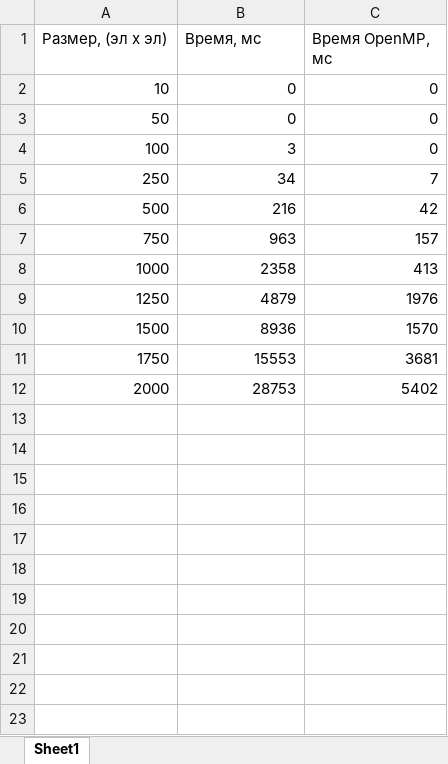
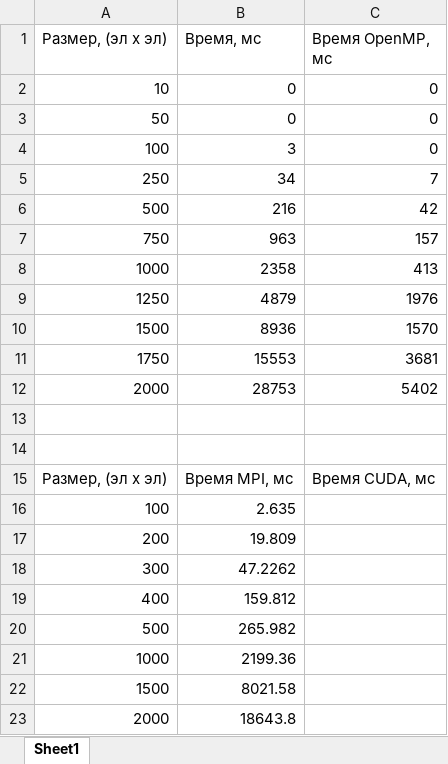
Before and after one commit to RoodionMarkelov/parallel-programming, an Excel workbook: lab2/график_OpenMP.xlsx, sheet Sheet1, drawn as a sheet; values as stored, in another font and other column widths than the file's, no borders; charts and pictures not drawn; the diff names each change by its address in the sheet, - before the commit and + after, or states it on an @@ line.

```diff
--- a/lab2/график_OpenMP.xlsx (sheet Sheet1)
+++ b/lab2/график_OpenMP.xlsx (sheet Sheet1)
+row 13: (empty)
+row 14: (empty)
+row 15: Размер, (эл х эл) | Время MPI, мс | Время CUDA, мс
+row 16: 100 | 2.635
+row 17: 200 | 19.809
+row 18: 300 | 47.2262
+row 19: 400 | 159.812
+row 20: 500 | 265.982
+row 21: 1000 | 2199.36
+row 22: 1500 | 8021.58
+row 23: 2000 | 18643.8
```
Also changed, not shown: 30 other files.
